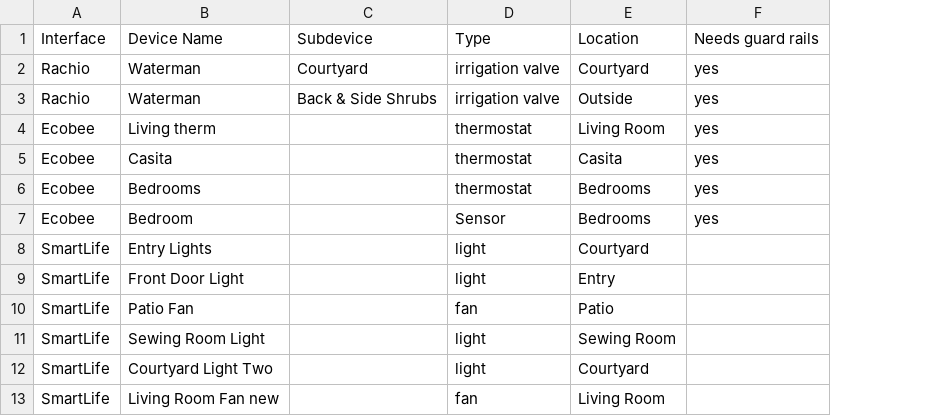
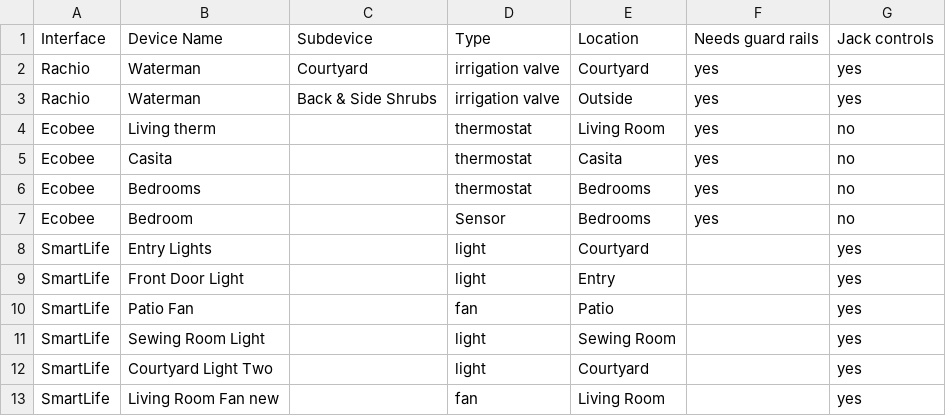
Before and after one commit to uChip/captain-jack, a CSV file: docs/home-automation-device-list.csv, drawn as a sheet; only a part is shown; the diff names each change by its address in the sheet, - before the commit and + after, or states it on an @@ line.

```diff
--- a/docs/home-automation-device-list.csv
+++ b/docs/home-automation-device-list.csv
+column G, rows 1-13: Jack controls | yes | yes | no | no | no | no | yes | yes | yes | yes | yes | yes
```
Also changed, not shown: 1 other file.
